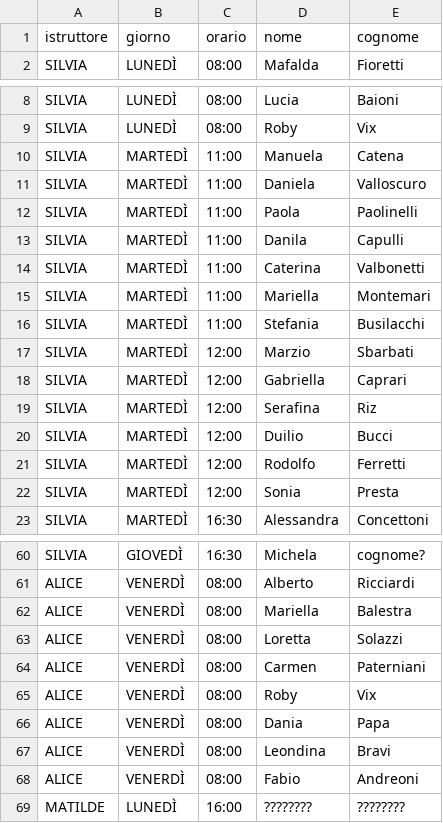
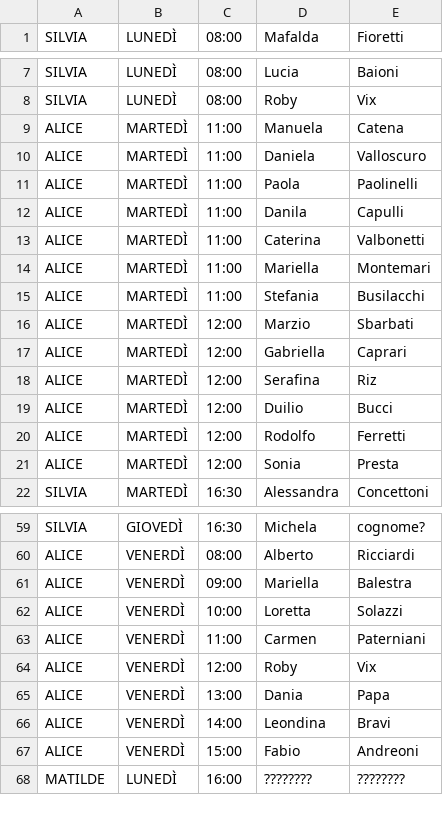
Before and after one commit to robivix/orari-studio-atlante, a CSV file: public/data/schedule.csv, drawn as a sheet; only a part is shown, gaps mark what is left out; the diff covers the shown part only.

Commit message:
Update schedule.csv

```diff
--- a/public/data/schedule.csv
+++ b/public/data/schedule.csv
@@ -1,2 +1 @@
-istruttore,giorno,orario,nome,cognome
 SILVIA,LUNEDÌ,08:00,Mafalda,Fioretti
@@ -9,15 +8,15 @@ SILVIA,LUNEDÌ,08:00,Lucia,Baioni
 SILVIA,LUNEDÌ,08:00,Roby,Vix
-SILVIA,MARTEDÌ,11:00,Manuela,Catena
-SILVIA,MARTEDÌ,11:00,Daniela,Valloscuro
-SILVIA,MARTEDÌ,11:00,Paola,Paolinelli
-SILVIA,MARTEDÌ,11:00,Danila,Capulli
-SILVIA,MARTEDÌ,11:00,Caterina,Valbonetti
-SILVIA,MARTEDÌ,11:00,Mariella,Montemari
-SILVIA,MARTEDÌ,11:00,Stefania,Busilacchi
-SILVIA,MARTEDÌ,12:00,Marzio,Sbarbati
-SILVIA,MARTEDÌ,12:00,Gabriella,Caprari
-SILVIA,MARTEDÌ,12:00,Serafina,Riz
-SILVIA,MARTEDÌ,12:00,Duilio,Bucci
-SILVIA,MARTEDÌ,12:00,Rodolfo,Ferretti
-SILVIA,MARTEDÌ,12:00,Sonia,Presta
+ALICE,MARTEDÌ,11:00,Manuela,Catena
+ALICE,MARTEDÌ,11:00,Daniela,Valloscuro
+ALICE,MARTEDÌ,11:00,Paola,Paolinelli
+ALICE,MARTEDÌ,11:00,Danila,Capulli
+ALICE,MARTEDÌ,11:00,Caterina,Valbonetti
+ALICE,MARTEDÌ,11:00,Mariella,Montemari
+ALICE,MARTEDÌ,11:00,Stefania,Busilacchi
+ALICE,MARTEDÌ,12:00,Marzio,Sbarbati
+ALICE,MARTEDÌ,12:00,Gabriella,Caprari
+ALICE,MARTEDÌ,12:00,Serafina,Riz
+ALICE,MARTEDÌ,12:00,Duilio,Bucci
+ALICE,MARTEDÌ,12:00,Rodolfo,Ferretti
+ALICE,MARTEDÌ,12:00,Sonia,Presta
 SILVIA,MARTEDÌ,16:30,Alessandra,Concettoni
@@ -61,9 +60,9 @@ SILVIA,GIOVEDÌ,16:30,Michela,cognome?
 ALICE,VENERDÌ,08:00,Alberto,Ricciardi
-ALICE,VENERDÌ,08:00,Mariella,Balestra
-ALICE,VENERDÌ,08:00,Loretta,Solazzi
-ALICE,VENERDÌ,08:00,Carmen,Paterniani
-ALICE,VENERDÌ,08:00,Roby,Vix
-ALICE,VENERDÌ,08:00,Dania,Papa
-ALICE,VENERDÌ,08:00,Leondina,Bravi
-ALICE,VENERDÌ,08:00,Fabio,Andreoni
+ALICE,VENERDÌ,09:00,Mariella,Balestra
+ALICE,VENERDÌ,10:00,Loretta,Solazzi
+ALICE,VENERDÌ,11:00,Carmen,Paterniani
+ALICE,VENERDÌ,12:00,Roby,Vix
+ALICE,VENERDÌ,13:00,Dania,Papa
+ALICE,VENERDÌ,14:00,Leondina,Bravi
+ALICE,VENERDÌ,15:00,Fabio,Andreoni
 MATILDE,LUNEDÌ,16:00,????????,????????
```
Also changed, not shown: 13 edited cells elsewhere in this file.
